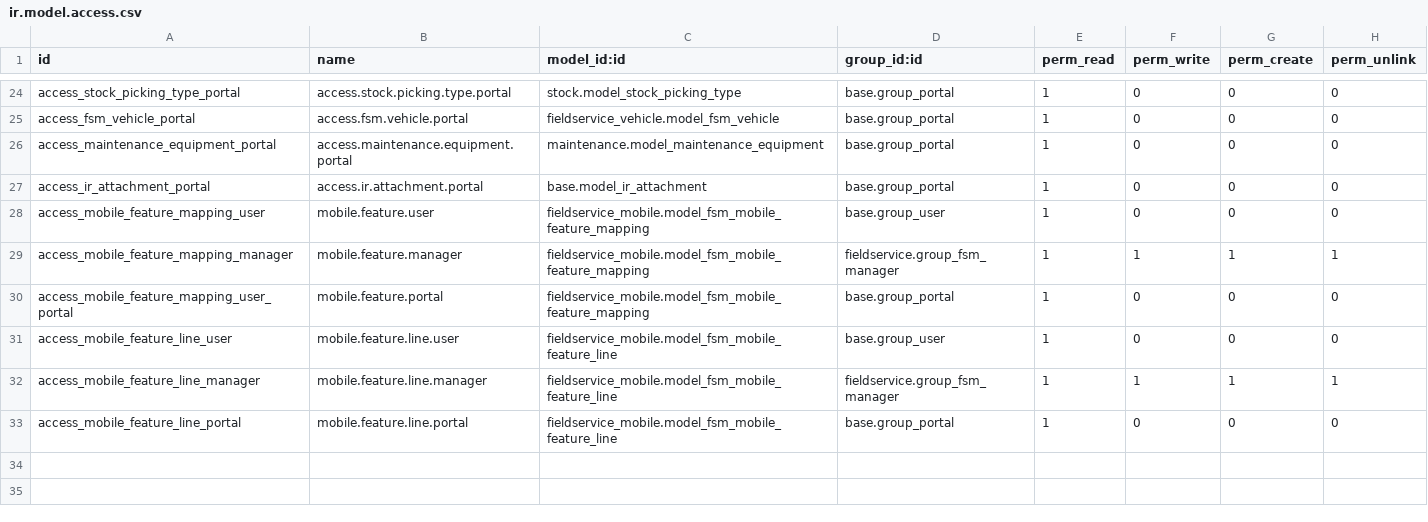
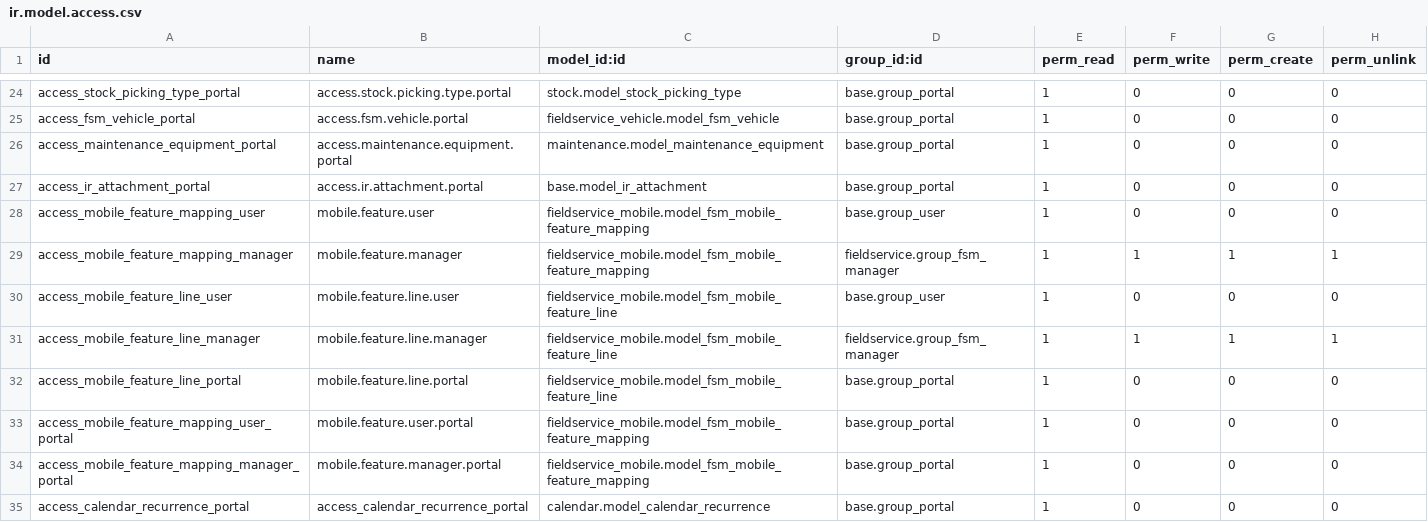
Before and after one commit to ursais/osi-addons, a CSV file: fieldservice_mobile/security/ir.model.access.csv, drawn as a sheet; only a part is shown, gaps mark what is left out; removed rows and columns are numbered as before the commit, all else as after; the diff names each change by its address in the sheet, - before the commit and + after, or states it on an @@ line.

```diff
--- a/fieldservice_mobile/security/ir.model.access.csv
+++ b/fieldservice_mobile/security/ir.model.access.csv
-row 30: access_mobile_feature_mapping_user_portal | mobile.feature.portal | fieldservice_mobile.model_fsm_mobile_feature_mapping | base.group_portal | 1 | 0 | 0 | 0
+row 33: access_mobile_feature_mapping_user_portal | mobile.feature.user.portal | fieldservice_mobile.model_fsm_mobile_feature_mapping | base.group_portal | 1 | 0 | 0 | 0
+row 34: access_mobile_feature_mapping_manager_portal | mobile.feature.manager.portal | fieldservice_mobile.model_fsm_mobile_feature_mapping | base.group_portal | 1 | 0 | 0 | 0
+row 35: access_calendar_recurrence_portal | access_calendar_recurrence_portal | calendar.model_calendar_recurrence | base.group_portal | 1 | 0 | 0 | 0
```
Also changed, not shown: 3 other files.
